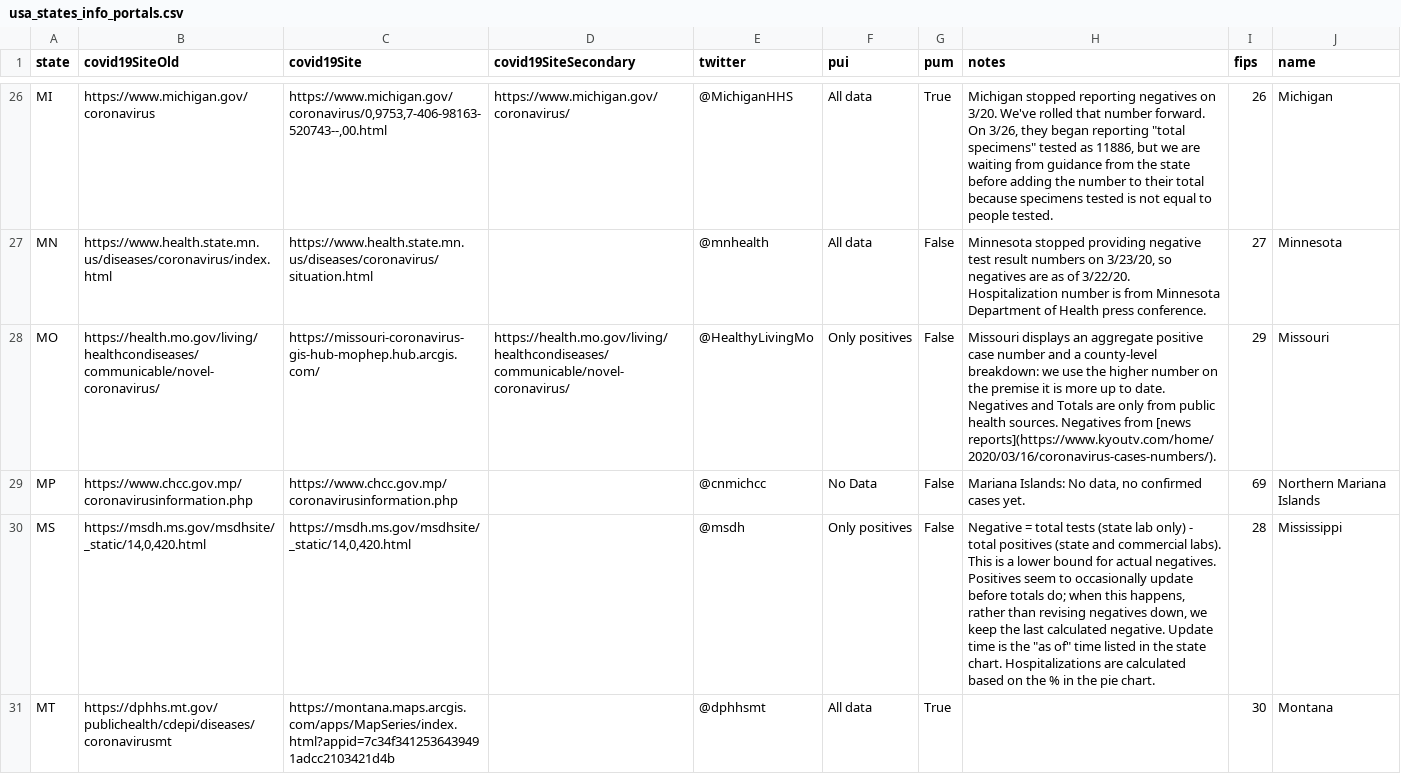
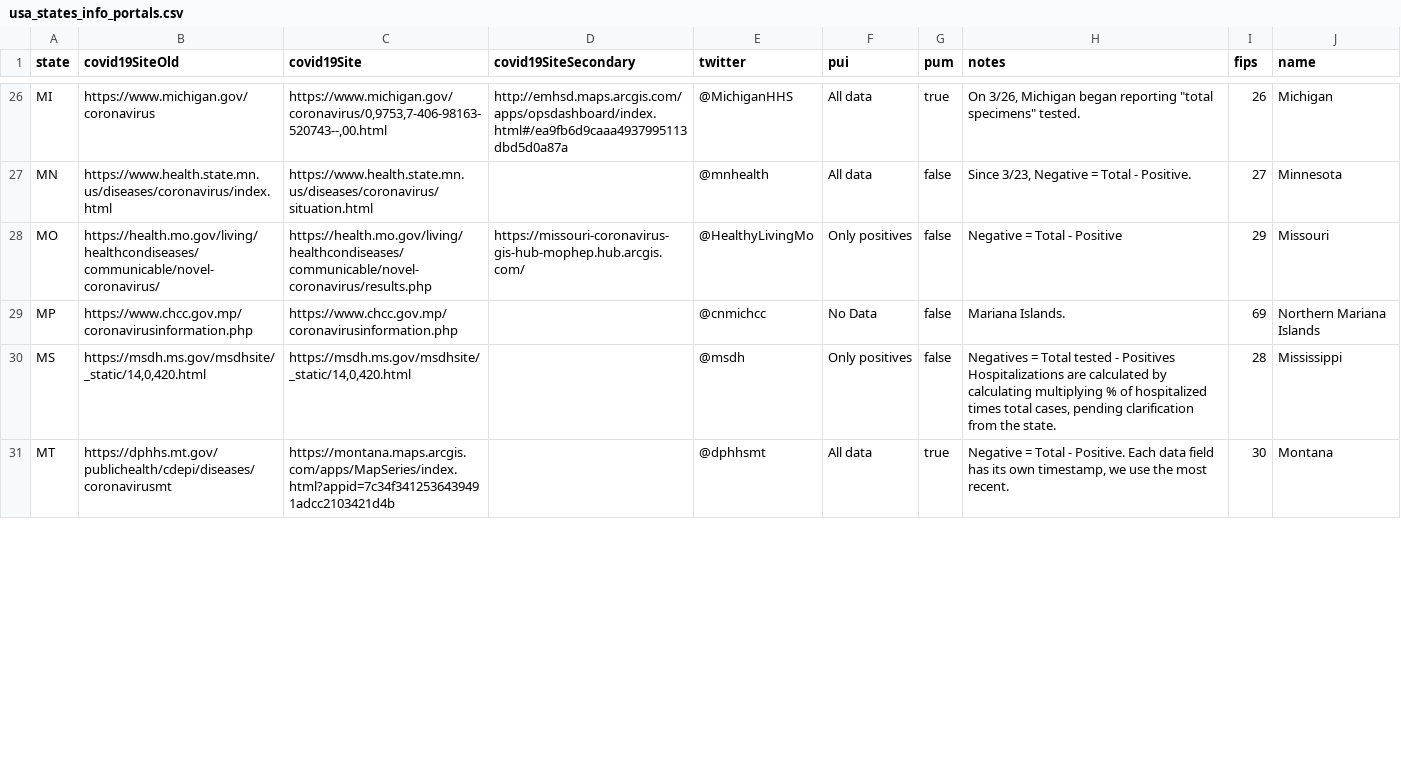
Before and after one commit to tanvirmislam/covid-athenaeum, a CSV file: raw_data/usa_states_info_portals.csv, drawn as a sheet; only a part is shown, gaps mark what is left out; ↵ is a line break in a cell; the diff covers the shown part only; the diff names each change by its address in the sheet, - before the commit and + after, or states it on an @@ line.

```diff
--- a/raw_data/usa_states_info_portals.csv
+++ b/raw_data/usa_states_info_portals.csv
-D26 (covid19SiteSecondary): https://www.michigan.gov/coronavirus/
+D26 (covid19SiteSecondary): http://emhsd.maps.arcgis.com/apps/opsdashboard/index.html#/ea9fb6d9caaa4937995113dbd5d0a87a
-G26 (pum): True
+G26 (pum): true
-H26 (notes): Michigan stopped reporting negatives on 3/20. We've rolled that number forward. On 3/26, they began reporting "total specimens" tested as 11886, but we are waiting from guidance from the state before adding the number to their total because specimens tested is not equal to people tested.
+H26 (notes): On 3/26, Michigan began reporting "total specimens" tested.
-G27:G30 (pum): False
+G27:G30 (pum): false
-H27 (notes): Minnesota stopped providing negative test result numbers on 3/23/20, so negatives are as of 3/22/20. Hospitalization number is from Minnesota Department of Health press conference.
+H27 (notes): Since 3/23, Negative = Total - Positive.
-C28 (covid19Site): https://missouri-coronavirus-gis-hub-mophep.hub.arcgis.com/
+C28 (covid19Site): https://health.mo.gov/living/healthcondiseases/communicable/novel-coronavirus/results.php
-D28 (covid19SiteSecondary): https://health.mo.gov/living/healthcondiseases/communicable/novel-coronavirus/
+D28 (covid19SiteSecondary): https://missouri-coronavirus-gis-hub-mophep.hub.arcgis.com/
-H28 (notes): Missouri displays an aggregate positive case number and a county-level breakdown: we use the higher number on the premise it is more up to date. Negatives and Totals are only from public health sources. Negatives from [news reports](https://www.kyoutv.com/home/2020/03/16/coronavirus-cases-numbers/).
+H28 (notes): Negative = Total - Positive
-H29 (notes): Mariana Islands: No data, no confirmed cases yet.
+H29 (notes): Mariana Islands.
-H30 (notes): Negative = total tests (state lab only) - total positives (state and commercial labs). This is a lower bound for actual negatives. Positives seem to occasionally update before totals do; when this happens, rather than revising negatives down, we keep the last calculated negative. Update time is the "as of" time listed in the state chart. Hospitalizations are calculated based on the % in the pie chart.
+H30 (notes): Negatives = Total tested - Positives ↵ Hospitalizations are calculated by calculating multiplying % of hospitalized times total cases, pending clarification from the state.
-G31 (pum): True
+G31 (pum): true
-H31 (notes): (empty)
+H31 (notes): Negative = Total - Positive. Each data field has its own timestamp, we use the most recent.
```
Also changed, not shown: 93 edited cells elsewhere in this file, raw_data/global_confirmed.csv, raw_data/global_deaths.csv, 48 other files.
